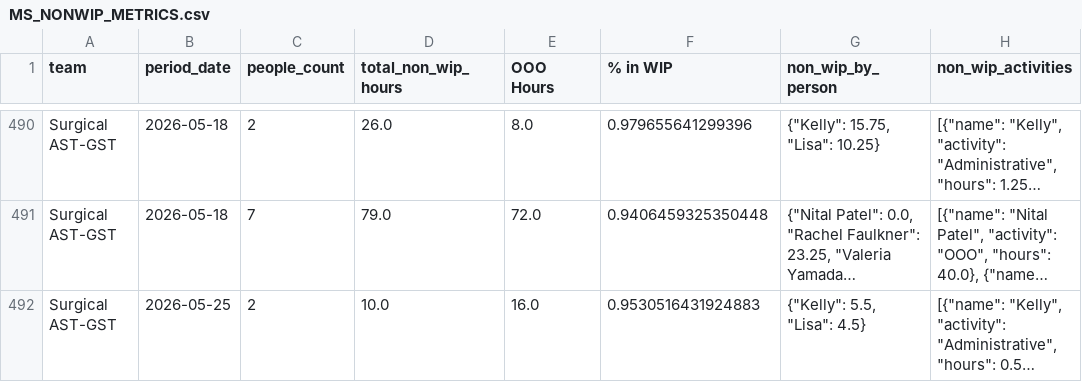
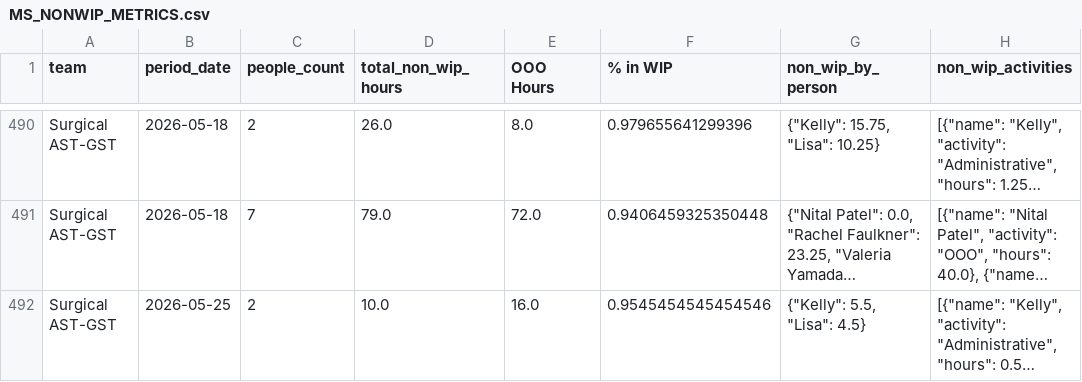
Before and after one commit to 17wadeche/heijunka-dev, a CSV file: MS_DATA/MS_NONWIP_METRICS.csv, drawn as a sheet; only a part is shown, gaps mark what is left out; long unchanged cells end in …; the diff covers the shown part only; the diff names each change by its address in the sheet, - before the commit and + after, or states it on an @@ line.

```diff
--- a/MS_DATA/MS_NONWIP_METRICS.csv
+++ b/MS_DATA/MS_NONWIP_METRICS.csv
-F492 (% in WIP): 0.9530516431924883
+F492 (% in WIP): 0.9545454545454546
```
Also changed, not shown: 4 edited cells elsewhere in this file, MS_DATA/ms_non_wip_activities.csv, 2 other files.
